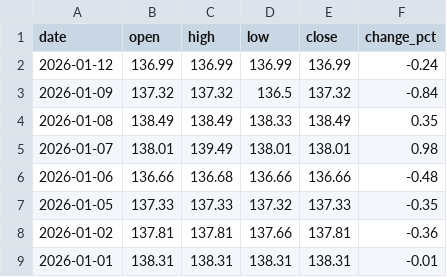
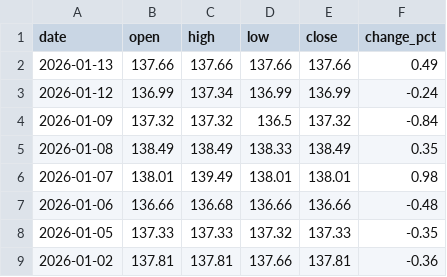
Before and after one commit to ideiasfactory/brazillian_cds_datafeeder_v2, a CSV file: data/brasil_CDS_historical.csv, drawn as a sheet; only a part is shown; the shorter side is filled out with more unchanged rows.

```diff
--- a/data/brasil_CDS_historical.csv
+++ b/data/brasil_CDS_historical.csv
@@ -1,3 +1,4 @@
 date,open,high,low,close,change_pct
-2026-01-12,136.99,136.99,136.99,136.99,-0.24
+2026-01-13,137.66,137.66,137.66,137.66,0.49
+2026-01-12,136.99,137.34,136.99,136.99,-0.24
 2026-01-09,137.32,137.32,136.5,137.32,-0.84
```
